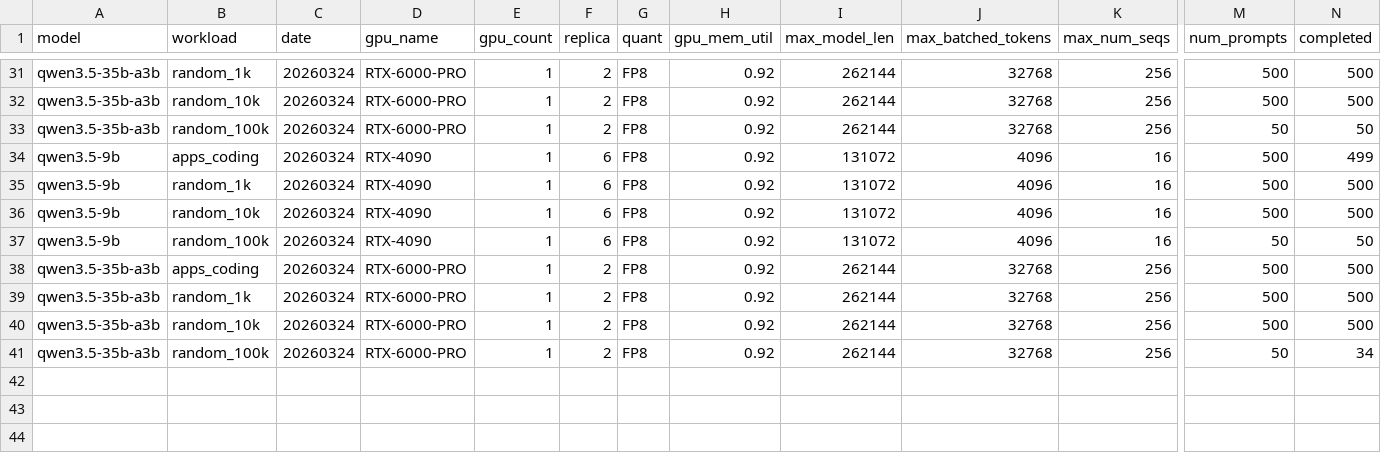
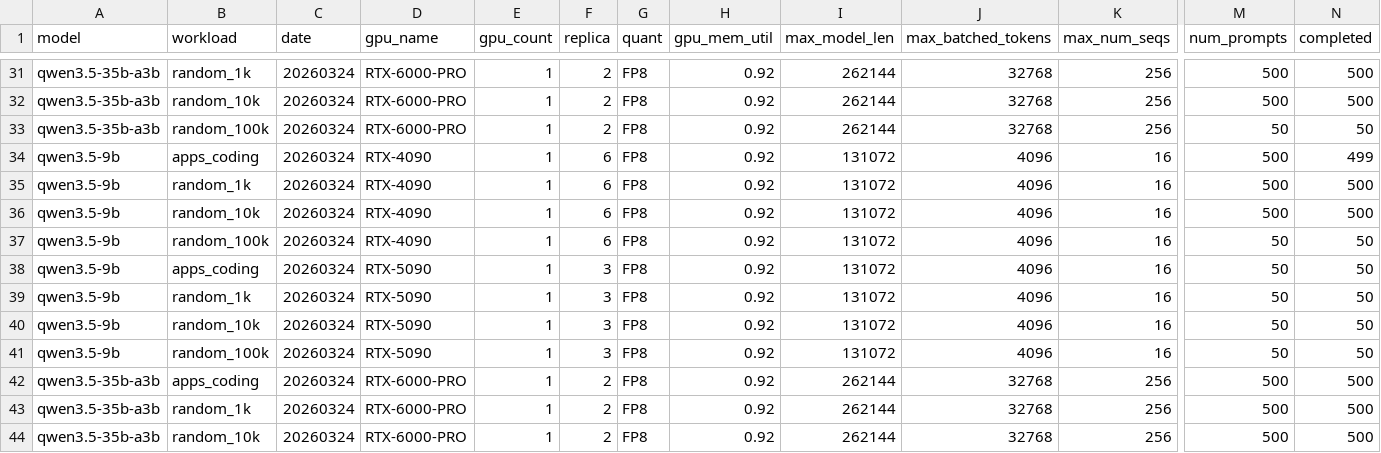
Before and after one commit to aieev/vllm-bench, a CSV file: docs/benchmark-data.csv, drawn as a sheet; only a part is shown, gaps mark what is left out; the shorter side is filled out with more unchanged rows; rows hold the shown columns only; the diff names each change by its address in the sheet, - before the commit and + after, or states it on an @@ line.

Commit message:
feat: add 5090 32k bench data and distinguish GPU in report

```diff
--- a/docs/benchmark-data.csv
+++ b/docs/benchmark-data.csv
+row 38: qwen3.5-9b | apps_coding | 20260324 | RTX-5090 | 1 | 3 | FP8 | 0.92 | 131072 | 4096 | 16 | 50 | 50
+row 39: qwen3.5-9b | random_1k | 20260324 | RTX-5090 | 1 | 3 | FP8 | 0.92 | 131072 | 4096 | 16 | 50 | 50
+row 40: qwen3.5-9b | random_10k | 20260324 | RTX-5090 | 1 | 3 | FP8 | 0.92 | 131072 | 4096 | 16 | 50 | 50
+row 41: qwen3.5-9b | random_100k | 20260324 | RTX-5090 | 1 | 3 | FP8 | 0.92 | 131072 | 4096 | 16 | 50 | 50
```
Also changed, not shown: 3 other files.
